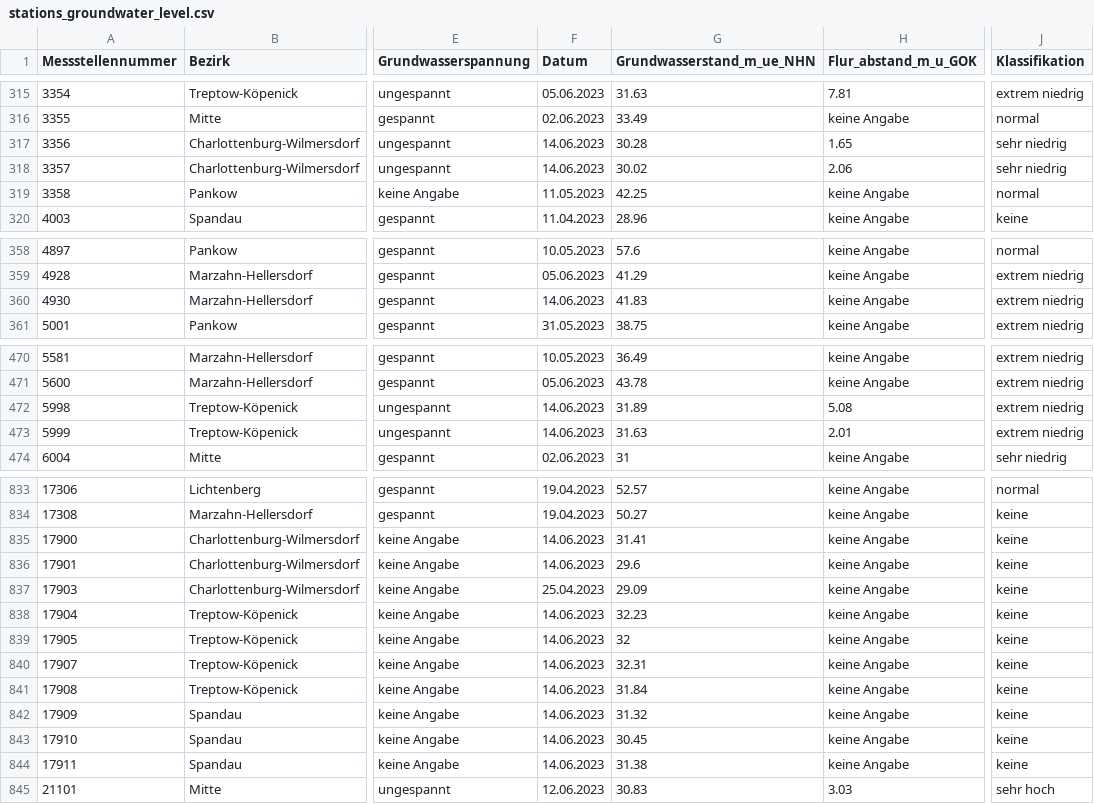
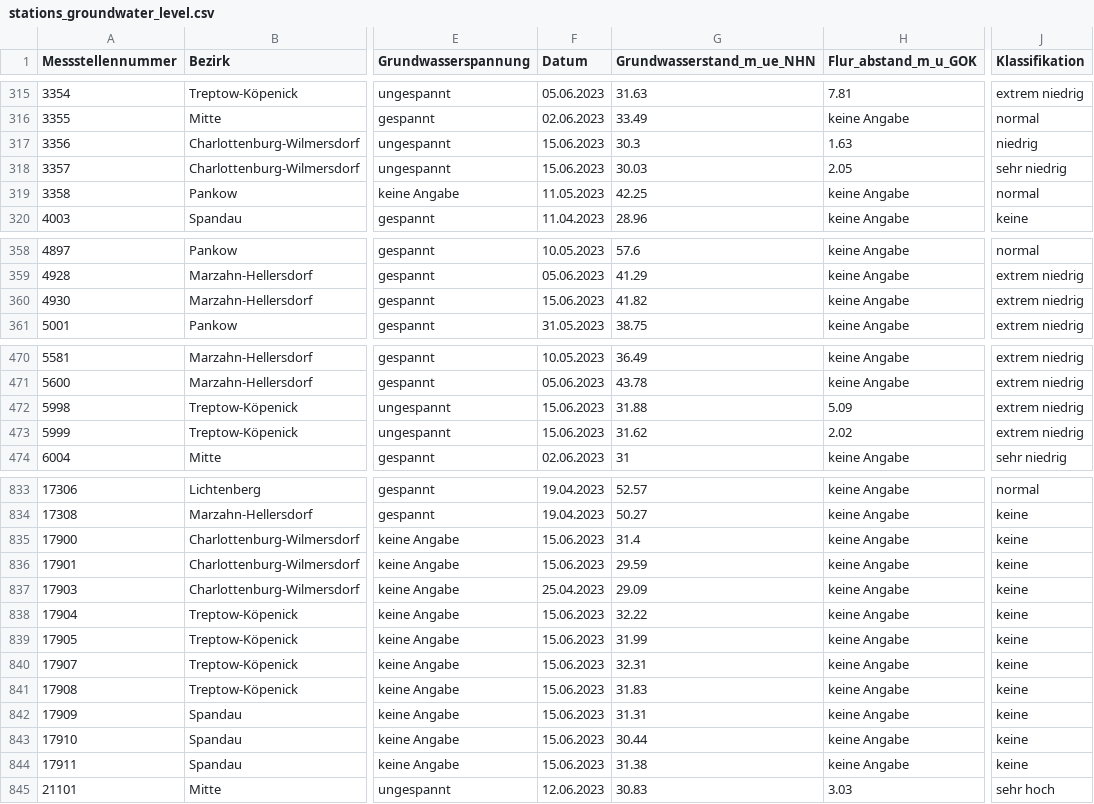
Before and after one commit to KWB-R/wasserportal, a CSV file: stations_groundwater_level.csv, drawn as a sheet; only a part is shown, gaps mark what is left out; the diff covers the shown part only; the diff names each change by its address in the sheet, - before the commit and + after, or states it on an @@ line.

```diff
--- a/stations_groundwater_level.csv
+++ b/stations_groundwater_level.csv
-F317:F318 (Datum): 14.06.2023
+F317:F318 (Datum): 15.06.2023
-G317 (Grundwasserstand_m_ue_NHN): 30.28
+G317 (Grundwasserstand_m_ue_NHN): 30.3
-H317 (Flur_abstand_m_u_GOK): 1.65
+H317 (Flur_abstand_m_u_GOK): 1.63
-J317 (Klassifikation): sehr niedrig
+J317 (Klassifikation): niedrig
-G318 (Grundwasserstand_m_ue_NHN): 30.02
+G318 (Grundwasserstand_m_ue_NHN): 30.03
-H318 (Flur_abstand_m_u_GOK): 2.06
+H318 (Flur_abstand_m_u_GOK): 2.05
-F360 (Datum): 14.06.2023
+F360 (Datum): 15.06.2023
-G360 (Grundwasserstand_m_ue_NHN): 41.83
+G360 (Grundwasserstand_m_ue_NHN): 41.82
-F472:F473 (Datum): 14.06.2023
+F472:F473 (Datum): 15.06.2023
-G472 (Grundwasserstand_m_ue_NHN): 31.89
+G472 (Grundwasserstand_m_ue_NHN): 31.88
-H472 (Flur_abstand_m_u_GOK): 5.08
+H472 (Flur_abstand_m_u_GOK): 5.09
-G473 (Grundwasserstand_m_ue_NHN): 31.63
+G473 (Grundwasserstand_m_ue_NHN): 31.62
-H473 (Flur_abstand_m_u_GOK): 2.01
+H473 (Flur_abstand_m_u_GOK): 2.02
-F835:F836 (Datum): 14.06.2023
+F835:F836 (Datum): 15.06.2023
-G835 (Grundwasserstand_m_ue_NHN): 31.41
+G835 (Grundwasserstand_m_ue_NHN): 31.4
-G836 (Grundwasserstand_m_ue_NHN): 29.6
+G836 (Grundwasserstand_m_ue_NHN): 29.59
-F838:F844 (Datum): 14.06.2023
+F838:F844 (Datum): 15.06.2023
-G838 (Grundwasserstand_m_ue_NHN): 32.23
+G838 (Grundwasserstand_m_ue_NHN): 32.22
-G839 (Grundwasserstand_m_ue_NHN): 32
+G839 (Grundwasserstand_m_ue_NHN): 31.99
-G841 (Grundwasserstand_m_ue_NHN): 31.84
+G841 (Grundwasserstand_m_ue_NHN): 31.83
-G842 (Grundwasserstand_m_ue_NHN): 31.32
+G842 (Grundwasserstand_m_ue_NHN): 31.31
-G843 (Grundwasserstand_m_ue_NHN): 30.45
+G843 (Grundwasserstand_m_ue_NHN): 30.44
```
Also changed, not shown: 5 edited cells elsewhere in this file, stations_surface-water_flow.csv, stations_surface-water_oxygen-concentration.csv, 23 other files.
